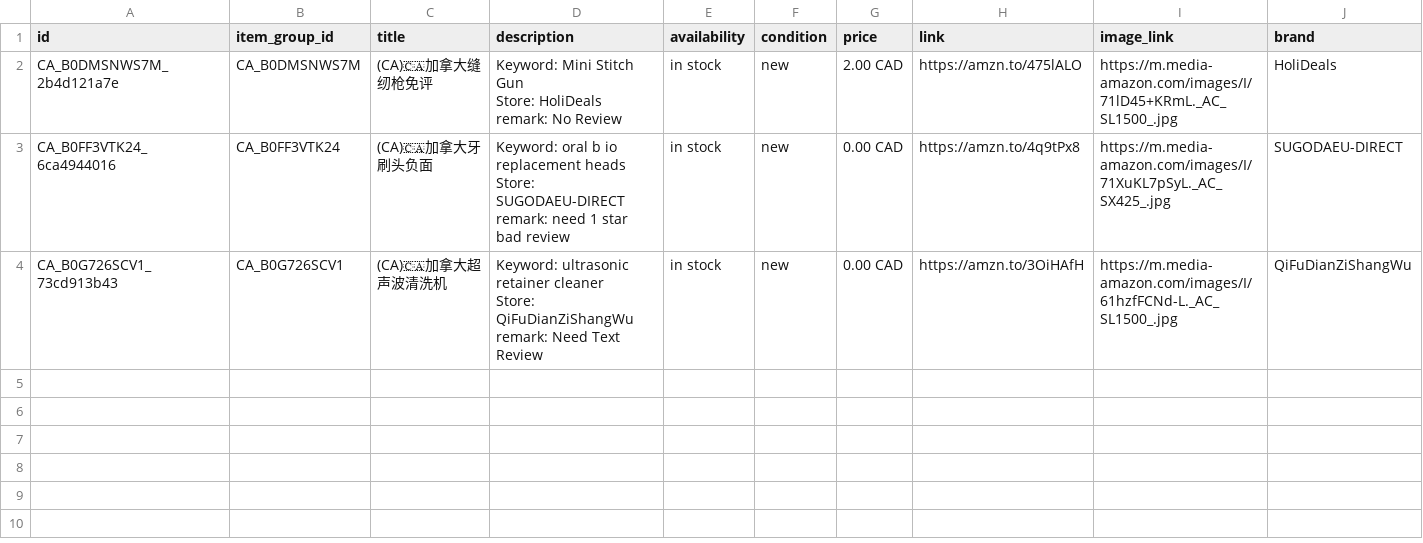
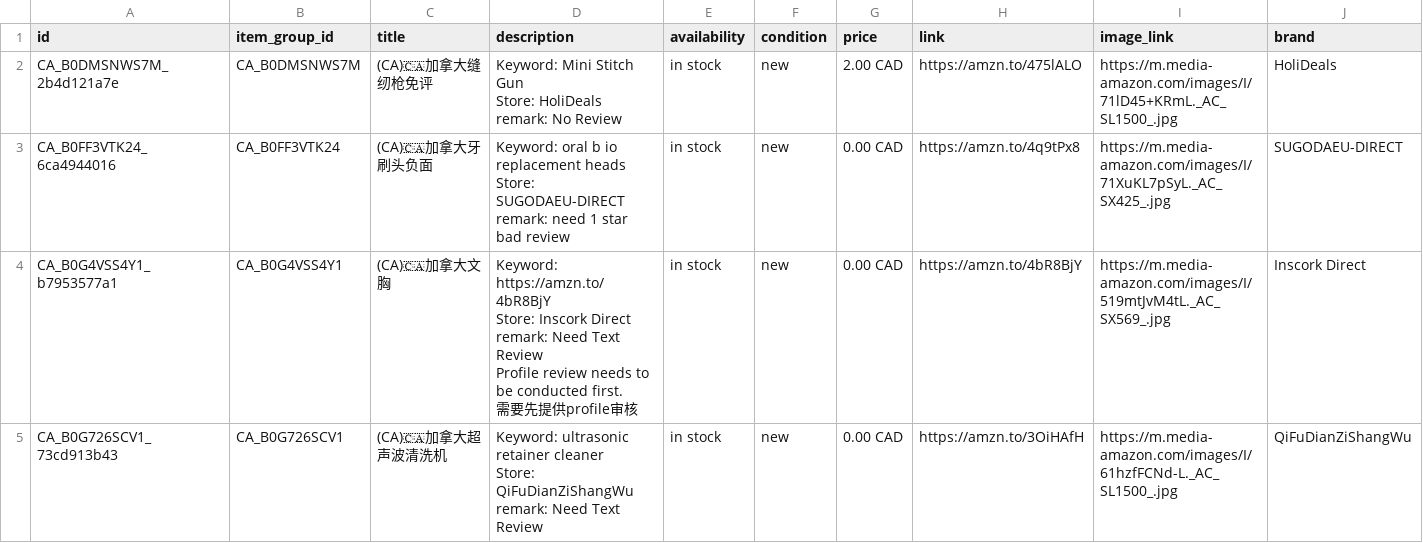
Before and after one commit to dalemy-1/wa-catalog-feed, a CSV file: docs/ca.csv, drawn as a sheet.

```diff
--- a/docs/ca.csv
+++ b/docs/ca.csv
@@ -7,2 +7,7 @@ Store: SUGODAEU-DIRECT
 remark: need 1 star bad review",in stock,new,0.00 CAD,https://amzn.to/4q9tPx8,https://m.media-amazon.com/images/I/71XuKL7pSyL._AC_SX425_.jpg,SUGODAEU-DIRECT
+CA_B0G4VSS4Y1_b7953577a1,CA_B0G4VSS4Y1,(CA)🇨🇦加拿大文胸,"Keyword: https://amzn.to/4bR8BjY
+Store: Inscork Direct
+remark: Need Text Review
+Profile review needs to be conducted first.
+需要先提供profile审核",in stock,new,0.00 CAD,https://amzn.to/4bR8BjY,https://m.media-amazon.com/images/I/519mtJvM4tL._AC_SX569_.jpg,Inscork Direct
 CA_B0G726SCV1_73cd913b43,CA_B0G726SCV1,(CA)🇨🇦加拿大超声波清洗机,"Keyword: ultrasonic retainer cleaner
```
Also changed, not shown: docs/de.csv, docs/it.csv, 4 other files.
